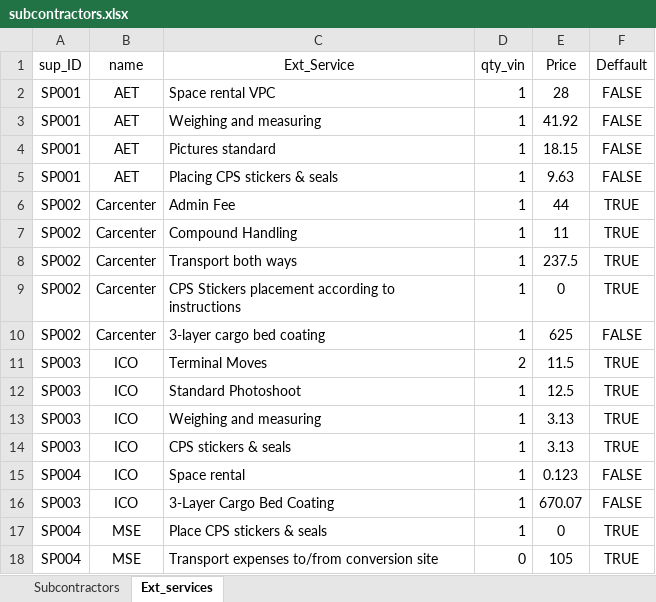
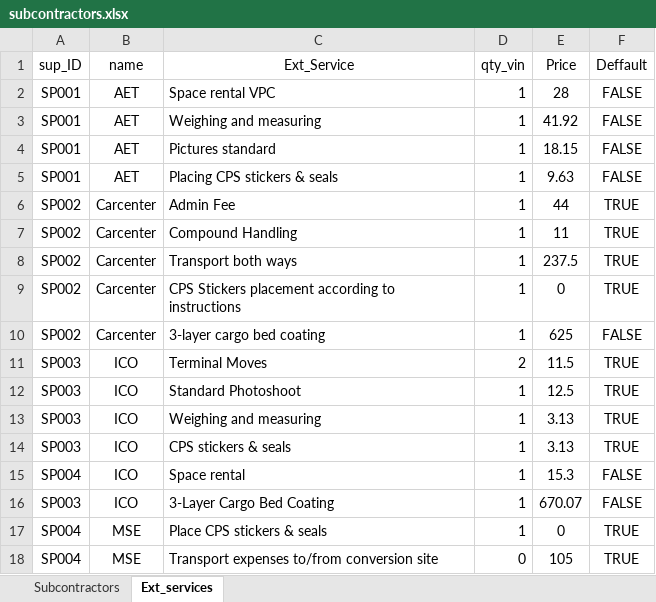
Before and after one commit to Celina-Bolanos/cps-tool, an Excel workbook: data/subcontractors.xlsx, sheet Ext_services, drawn as a sheet; values as stored, in another font and other column widths than the file's, no borders; the diff names each change by its address in the sheet, - before the commit and + after, or states it on an @@ line.

Commit message:
Updated subcontractors data

```diff
--- a/data/subcontractors.xlsx (sheet Ext_services)
+++ b/data/subcontractors.xlsx (sheet Ext_services)
-E15 (Price): 0.123
+E15 (Price): 15.3
```
